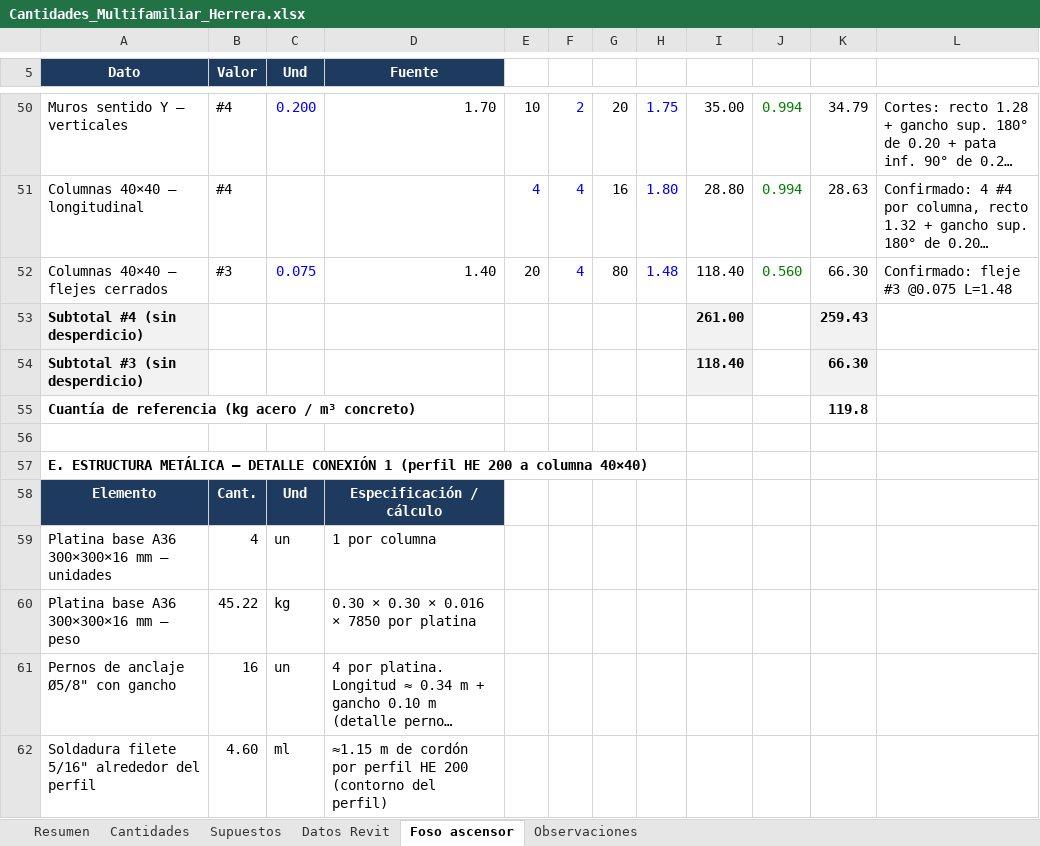
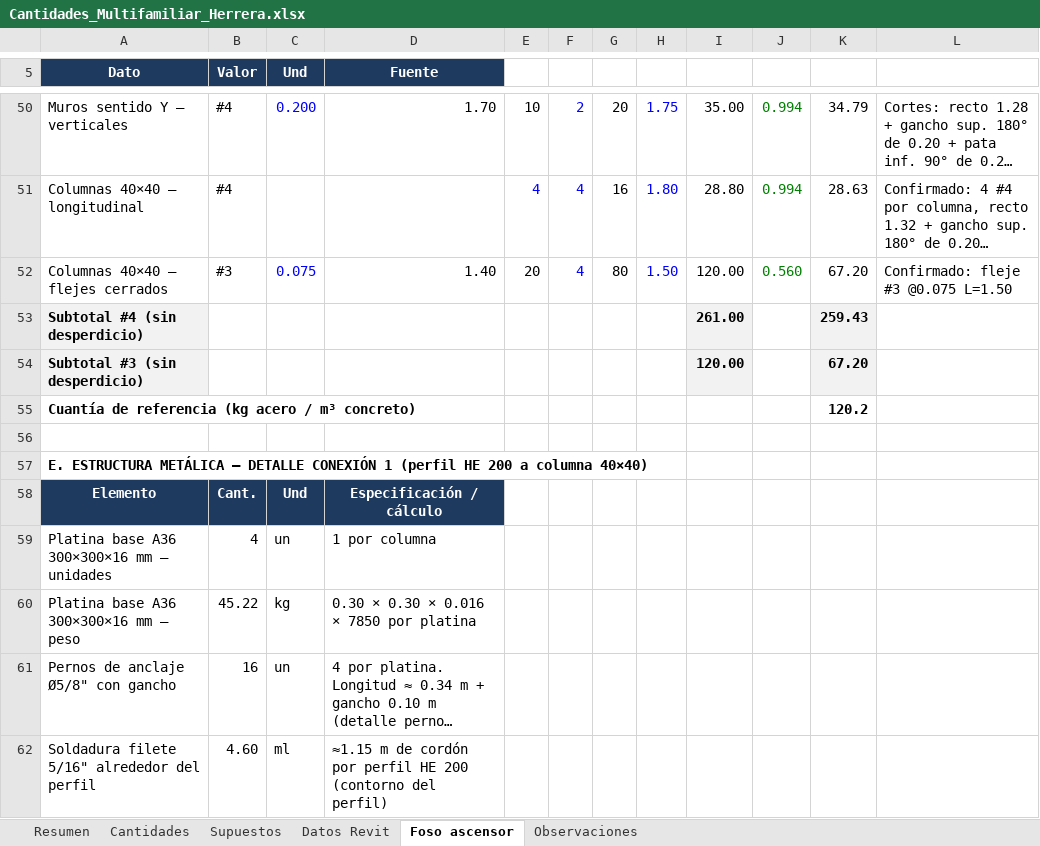
Before and after one commit to monarqardila-arq/multifamiliar-herrera-dashboard, an Excel workbook: cantidades/Cantidades_Multifamiliar_Herrera.xlsx, sheet Foso ascensor, drawn as a sheet; only a part is shown, gaps mark what is left out; long unchanged cells end in …; values as stored, in another font and other column widths than the file's, no borders; the diff names each change by its address in the sheet, - before the commit and + after, or states it on an @@ line.

```diff
--- a/cantidades/Cantidades_Multifamiliar_Herrera.xlsx (sheet Foso ascensor)
+++ b/cantidades/Cantidades_Multifamiliar_Herrera.xlsx (sheet Foso ascensor)
-H52: 1.48
+H52: 1.50
-I52: 118.40
+I52: 120.00
-K52: 66.30
+K52: 67.20
-L52: Confirmado: fleje #3 @0.075 L=1.48
+L52: Confirmado: fleje #3 @0.075 L=1.50
-I54: 118.40
+I54: 120.00
-K54: 66.30
+K54: 67.20
-K55: 119.8
+K55: 120.2
```
Also changed, not shown: sheet Cantidades, sheet Resumen, sheet Observaciones, 6 other files.
